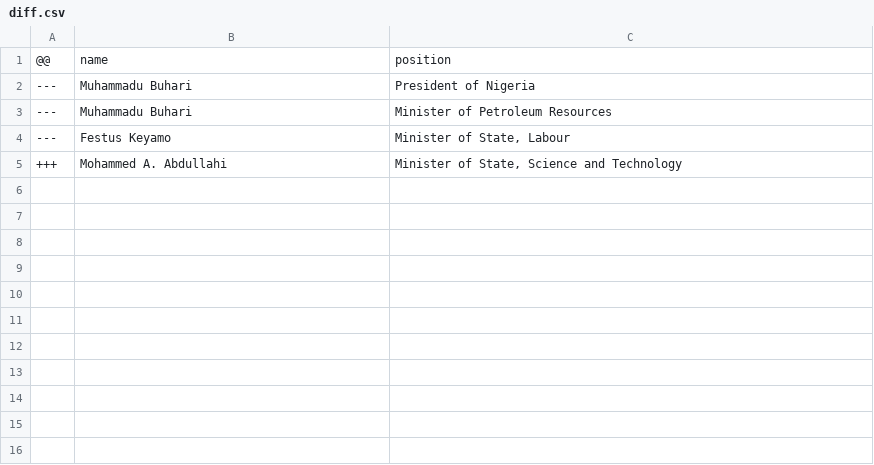
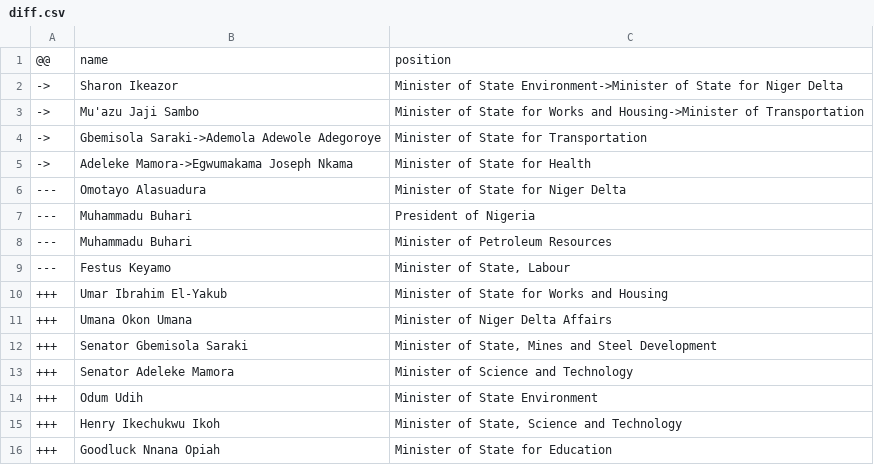
Before and after one commit to every-politician-scrapers/nigeria, a CSV file: sources/cabinet-official/diff.csv, drawn as a sheet.

```diff
--- a/sources/cabinet-official/diff.csv
+++ b/sources/cabinet-official/diff.csv
@@ -1,2 +1,7 @@
 @@,name,position
+->,Sharon Ikeazor,Minister of State Environment->Minister of State for Niger Delta
+->,Mu'azu Jaji Sambo,Minister of State for Works and Housing->Minister of Transportation
+->,Gbemisola Saraki->Ademola Adewole Adegoroye,Minister of State for Transportation
+->,Adeleke Mamora->Egwumakama Joseph Nkama,Minister of State for Health
+---,Omotayo Alasuadura,Minister of State for Niger Delta
 ---,Muhammadu Buhari,President of Nigeria
@@ -4,2 +9,8 @@
 ---,Festus Keyamo,"Minister of State, Labour"
-+++,Mohammed A. Abdullahi,"Minister of State, Science and Technology"
++++,Umar Ibrahim El-Yakub,Minister of State for Works and Housing
++++,Umana Okon Umana,Minister of Niger Delta Affairs
++++,Senator Gbemisola Saraki,"Minister of State, Mines and Steel Development"
++++,Senator Adeleke Mamora,Minister of Science and Technology
++++,Odum Udih,Minister of State Environment
++++,Henry Ikechukwu Ikoh,"Minister of State, Science and Technology"
++++,Goodluck Nnana Opiah,Minister of State for Education
```
Also changed, not shown: sources/cabinet-buhari-2/diff.csv, sources/cabinet-buhari-2/scraped.csv, 2 other files.
